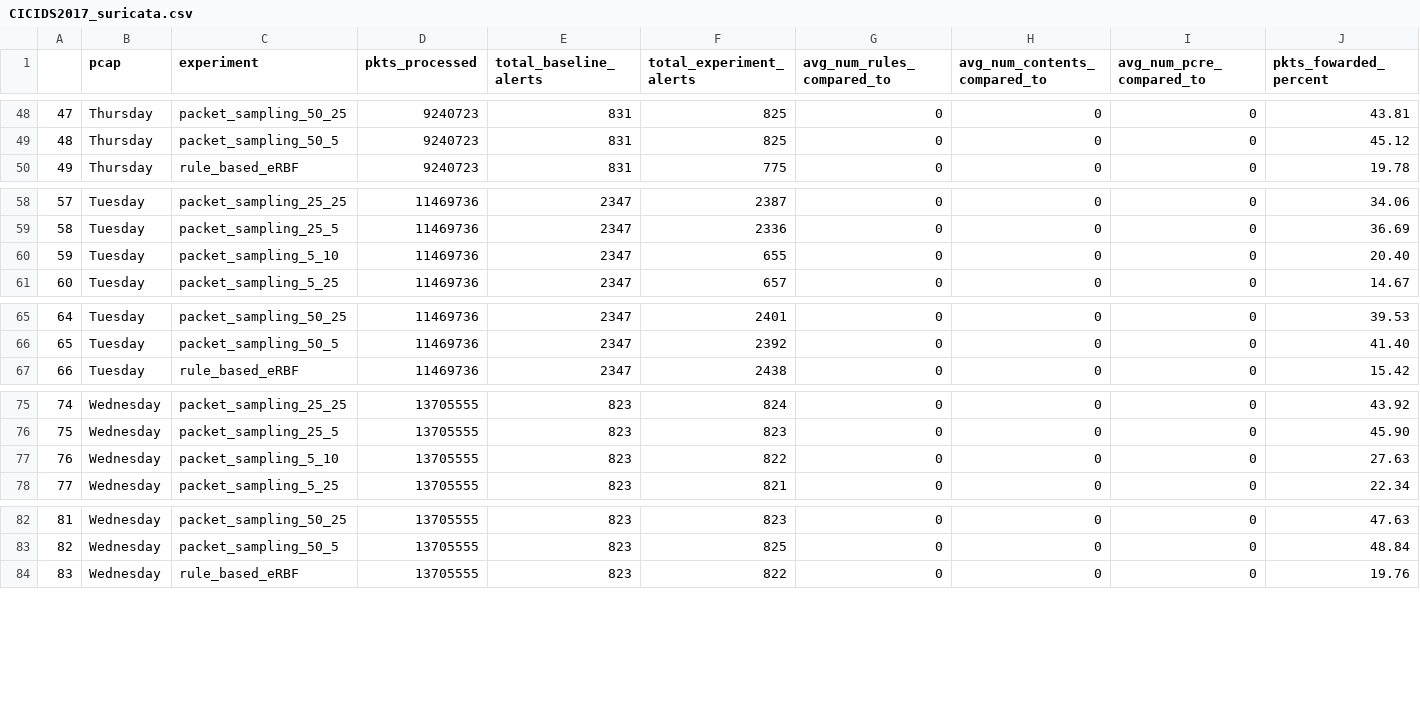
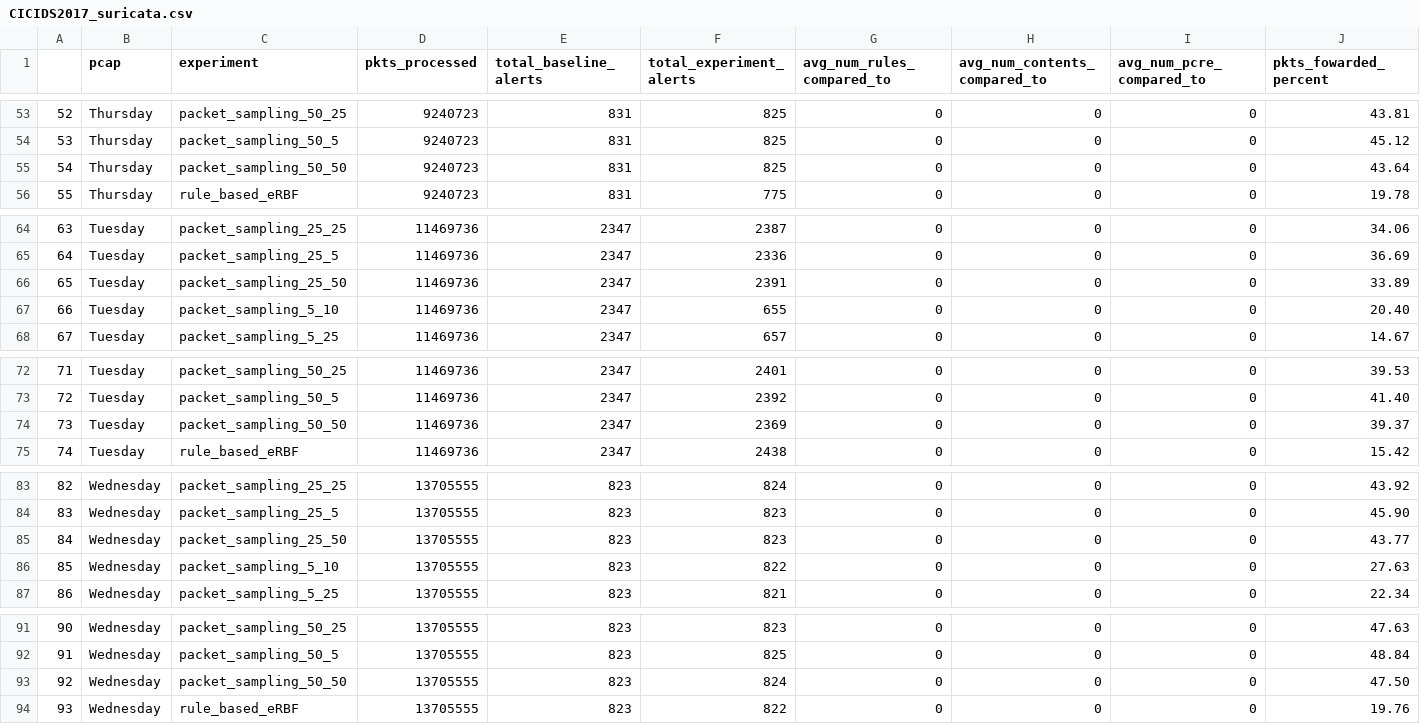
Before and after one commit to HenriqueBBrum/Pre-filtering-Simulator, a CSV file: analysis/csv/CICIDS2017_suricata.csv, drawn as a sheet; only a part is shown, gaps mark what is left out; rows hold the shown columns only; the diff covers the shown part only; the diff names each change by its address in the sheet, - before the commit and + after, or states it on an @@ line.

```diff
--- a/analysis/csv/CICIDS2017_suricata.csv
+++ b/analysis/csv/CICIDS2017_suricata.csv
@@ column A renumbered from row 10 down @@
+row 55: 54 | Thursday | packet_sampling_50_50 | 9240723 | 831 | 825 | 0 | 0 | 0 | 43.64
+row 66: 65 | Tuesday | packet_sampling_25_50 | 11469736 | 2347 | 2391 | 0 | 0 | 0 | 33.89
+row 74: 73 | Tuesday | packet_sampling_50_50 | 11469736 | 2347 | 2369 | 0 | 0 | 0 | 39.37
+row 85: 84 | Wednesday | packet_sampling_25_50 | 13705555 | 823 | 823 | 0 | 0 | 0 | 43.77
+row 93: 92 | Wednesday | packet_sampling_50_50 | 13705555 | 823 | 824 | 0 | 0 | 0 | 47.50
```
Also changed, not shown: 5 added rows elsewhere in this file, analysis/csv/CICIoT2023_snort.csv, analysis/csv/CICIoT2023_suricata.csv, 1 other file.
